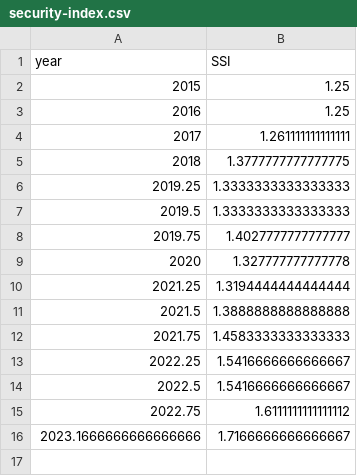
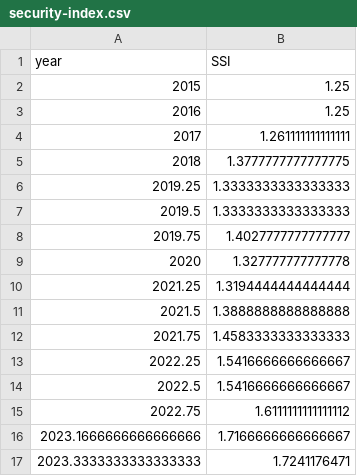
Before and after one commit to RaphaelJDDS/Temp-Data, a CSV file: security-index.csv, drawn as a sheet.

Commit message:
Update security-index.csv

```diff
--- a/security-index.csv
+++ b/security-index.csv
@@ -16 +16,2 @@ year,SSI
 2023.1666666666666666, 1.7166666666666667
+2023.3333333333333333, 1.7241176471
```
